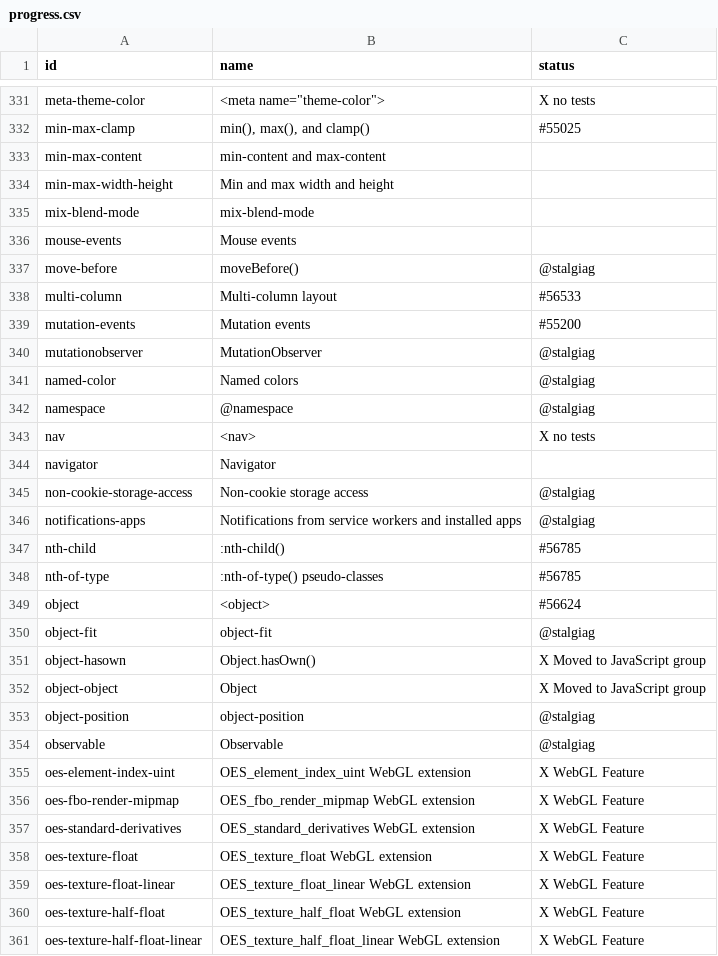
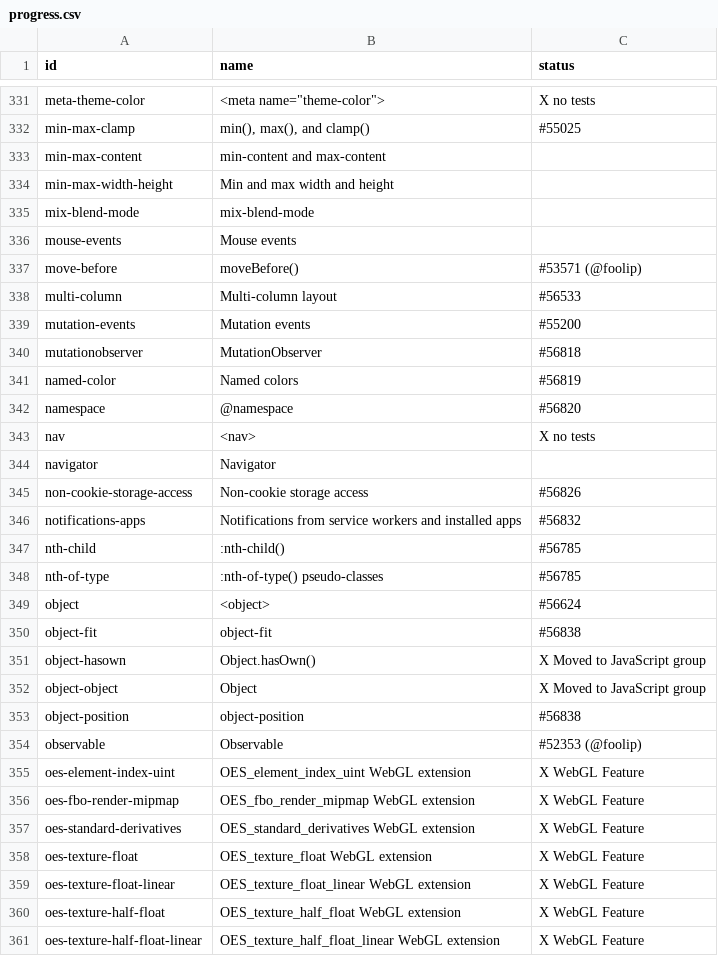
Before and after one commit to bocoup/wpt-classification-tools, a CSV file: progress.csv, drawn as a sheet; only a part is shown, gaps mark what is left out.

Commit message:
Update progress.csv with feature mapped today

```diff
--- a/progress.csv
+++ b/progress.csv
@@ -336,12 +336,12 @@ mix-blend-mode,mix-blend-mode,
 mouse-events,Mouse events,
-move-before,moveBefore(),@stalgiag
+move-before,moveBefore(),#53571 (@foolip)
 multi-column,Multi-column layout,#56533
 mutation-events,Mutation events,#55200
-mutationobserver,MutationObserver,@stalgiag
-named-color,Named colors,@stalgiag
-namespace,@namespace,@stalgiag
+mutationobserver,MutationObserver,#56818
+named-color,Named colors,#56819
+namespace,@namespace,#56820
 nav,<nav>,X no tests
 navigator,Navigator,
-non-cookie-storage-access,Non-cookie storage access,@stalgiag
-notifications-apps,Notifications from service workers and installed apps,@stalgiag
+non-cookie-storage-access,Non-cookie storage access,#56826
+notifications-apps,Notifications from service workers and installed apps,#56832
 nth-child,:nth-child(),#56785
@@ -349,7 +349,7 @@ nth-of-type,:nth-of-type() pseudo-classes,#56785
 object,<object>,#56624
-object-fit,object-fit,@stalgiag
+object-fit,object-fit,#56838
 object-hasown,Object.hasOwn(),X Moved to JavaScript group
 object-object,Object,X Moved to JavaScript group
-object-position,object-position,@stalgiag
-observable,Observable,@stalgiag
+object-position,object-position,#56838
+observable,Observable,#52353 (@foolip)
 oes-element-index-uint,OES_element_index_uint WebGL extension,X WebGL Feature
```
